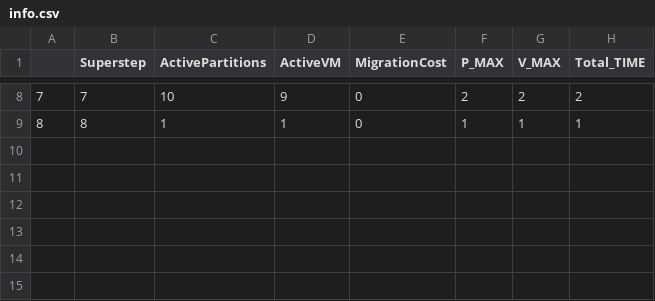
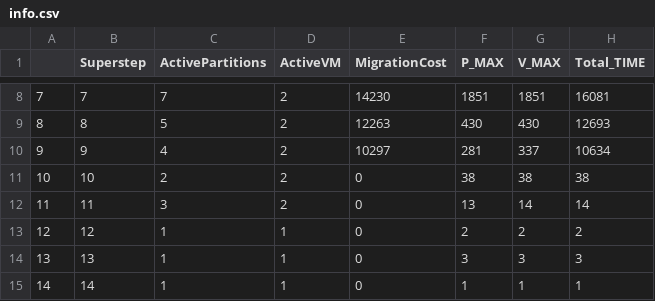
Before and after one commit to ravikant7890/PycharmProjects, a CSV file: GoFFish_Giraph_Migration/info.csv, drawn as a sheet; only a part is shown, gaps mark what is left out; addresses are those after the commit; the diff covers the shown part only; the diff names each change by its address in the sheet, - before the commit and + after, or states it on an @@ line.

Commit message:
Added parameters serialization time+deserialization time
Added script to pull stats

```diff
--- a/GoFFish_Giraph_Migration/info.csv
+++ b/GoFFish_Giraph_Migration/info.csv
-C8 (ActivePartitions): 10
+C8 (ActivePartitions): 7
-D8 (ActiveVM): 9
+D8 (ActiveVM): 2
-E8 (MigrationCost): 0
+E8 (MigrationCost): 14230
-F8 (P_MAX): 2
+F8 (P_MAX): 1851
-G8 (V_MAX): 2
+G8 (V_MAX): 1851
-H8 (Total_TIME): 2
+H8 (Total_TIME): 16081
+row 9: 8 | 8 | 5 | 2 | 12263 | 430 | 430 | 12693
+row 10: 9 | 9 | 4 | 2 | 10297 | 281 | 337 | 10634
+row 11: 10 | 10 | 2 | 2 | 0 | 38 | 38 | 38
+row 12: 11 | 11 | 3 | 2 | 0 | 13 | 14 | 14
+row 13: 12 | 12 | 1 | 1 | 0 | 2 | 2 | 2
+row 14: 13 | 13 | 1 | 1 | 0 | 3 | 3 | 3
@@ column A renumbered from row 15 down @@
-B15 (Superstep): 8
+B15 (Superstep): 14
```
Also changed, not shown: 33 edited cells elsewhere in this file, 7 other files.
